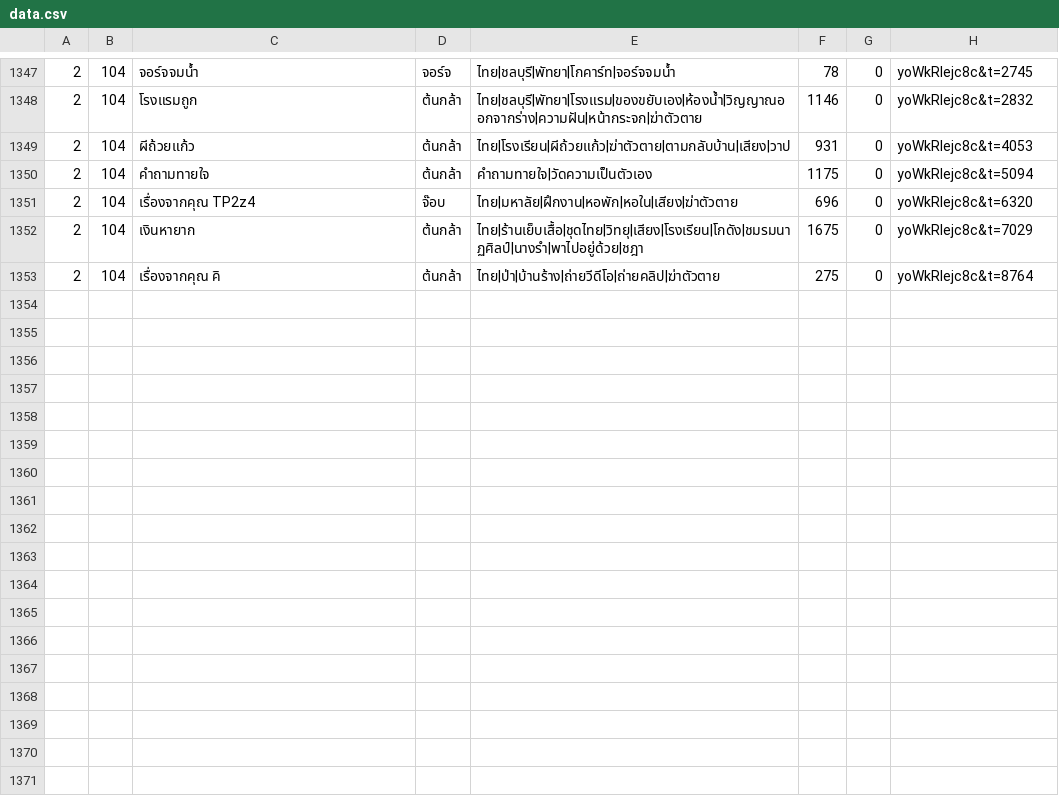
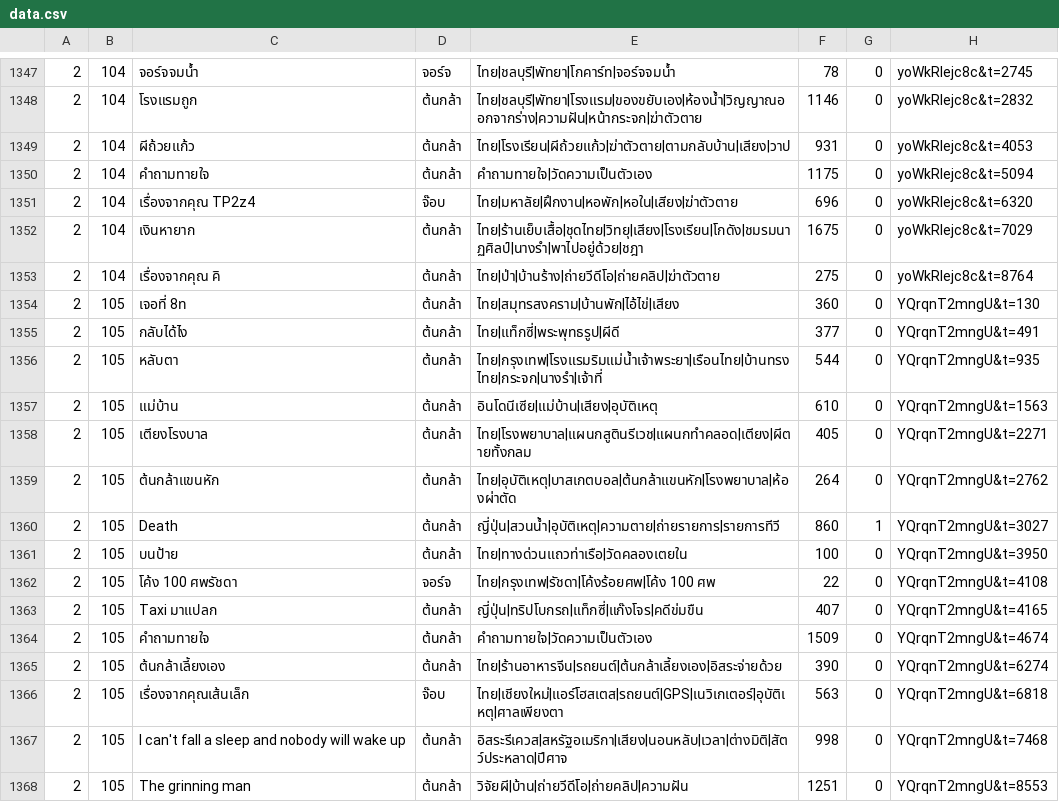
Before and after one commit to admycfoa/WednesdayNightDB, a CSV file: src/main/resources/data/data.csv, drawn as a sheet; only a part is shown, gaps mark what is left out; the diff names each change by its address in the sheet, - before the commit and + after, or states it on an @@ line.

```diff
--- a/src/main/resources/data/data.csv
+++ b/src/main/resources/data/data.csv
+row 1354: 2 | 105 | เจอที่ 8ท | ต้นกล้า | ไทย|สมุทรสงคราม|บ้านพัก|ไอ้ไข่|เสียง | 360 | 0 | YQrqnT2mngU&t=130
+row 1355: 2 | 105 | กลับได้ไง | ต้นกล้า | ไทย|แท็กซี่|พระพุทธรูป|ผีดี | 377 | 0 | YQrqnT2mngU&t=491
+row 1356: 2 | 105 | หลับตา | ต้นกล้า | ไทย|กรุงเทพ|โรงแรมริมแม่น้ำเจ้าพระยา|เรือนไทย|บ้านทรงไทย|กระจก|นางรำ|เจ้าที่ | 544 | 0 | YQrqnT2mngU&t=935
+row 1357: 2 | 105 | แม่บ้าน | ต้นกล้า | อินโดนีเซีย|แม่บ้าน|เสียง|อุบัติเหตุ | 610 | 0 | YQrqnT2mngU&t=1563
+row 1358: 2 | 105 | เตียงโรงบาล | ต้นกล้า | ไทย|โรงพยาบาล|แผนกสูตินรีเวช|แผนกทำคลอด|เตียง|ผีตายทั้งกลม | 405 | 0 | YQrqnT2mngU&t=2271
+row 1359: 2 | 105 | ต้นกล้าแขนหัก | ต้นกล้า | ไทย|อุบัติเหตุ|บาสเกตบอล|ต้นกล้าแขนหัก|โรงพยาบาล|ห้องผ่าตัด | 264 | 0 | YQrqnT2mngU&t=2762
+row 1360: 2 | 105 | Death | ต้นกล้า | ญี่ปุ่น|สวนน้ำ|อุบัติเหตุ|ความตาย|ถ่ายรายการ|รายการทีวี | 860 | 1 | YQrqnT2mngU&t=3027
+row 1361: 2 | 105 | บนป้าย | ต้นกล้า | ไทย|ทางด่วนแถวท่าเรือ|วัดคลองเตยใน | 100 | 0 | YQrqnT2mngU&t=3950
+row 1362: 2 | 105 | โค้ง 100 ศพรัชดา | จอร์จ | ไทย|กรุงเทพ|รัชดา|โค้งร้อยศพ|โค้ง 100 ศพ | 22 | 0 | YQrqnT2mngU&t=4108
+row 1363: 2 | 105 | Taxi มาแปลก | ต้นกล้า | ญี่ปุ่น|ทริปโบกรถ|แท็กซี่|แก๊งโจร|คดีข่มขืน | 407 | 0 | YQrqnT2mngU&t=4165
+row 1364: 2 | 105 | คำถามทายใจ | ต้นกล้า | คำถามทายใจ|วัดความเป็นตัวเอง | 1509 | 0 | YQrqnT2mngU&t=4674
+row 1365: 2 | 105 | ต้นกล้าเลี้ยงเอง | ต้นกล้า | ไทย|ร้านอาหารจีน|รถยนต์|ต้นกล้าเลี้ยงเอง|อิสระจ่ายด้วย | 390 | 0 | YQrqnT2mngU&t=6274
+row 1366: 2 | 105 | เรื่องจากคุณเส้นเล็ก | จ๊อบ | ไทย|เชียงใหม่|แอร์โฮสเตส|รถยนต์|GPS|เนวิเกเตอร์|อุบัติเหตุ|ศาลเพียงตา | 563 | 0 | YQrqnT2mngU&t=6818
+row 1367: 2 | 105 | I can't fall a sleep and nobody will wake up | ต้นกล้า | อิสระรีเควส|สหรัฐอเมริกา|เสียง|นอนหลับ|เวลา|ต่างมิติ|สัตว์ประหลาด|ปีศาจ | 998 | 0 | YQrqnT2mngU&t=7468
+row 1368: 2 | 105 | The grinning man | ต้นกล้า | วิจัยผี|บ้าน|ถ่ายวีดีโอ|ถ่ายคลิป|ความฝัน | 1251 | 0 | YQrqnT2mngU&t=8553
```
